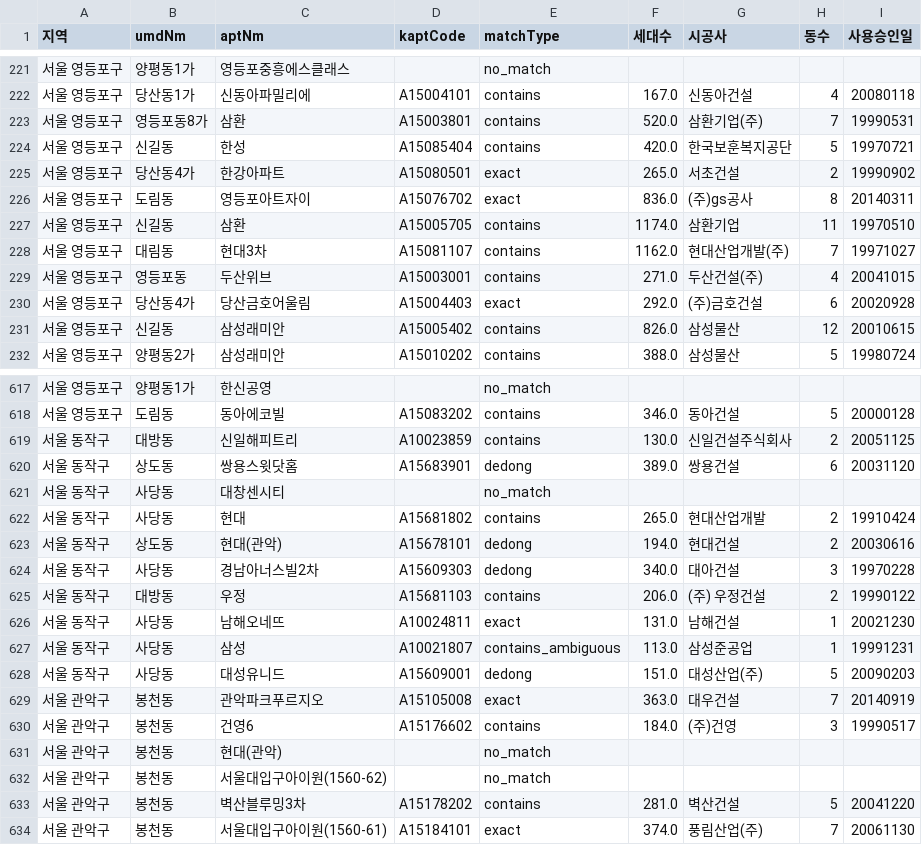
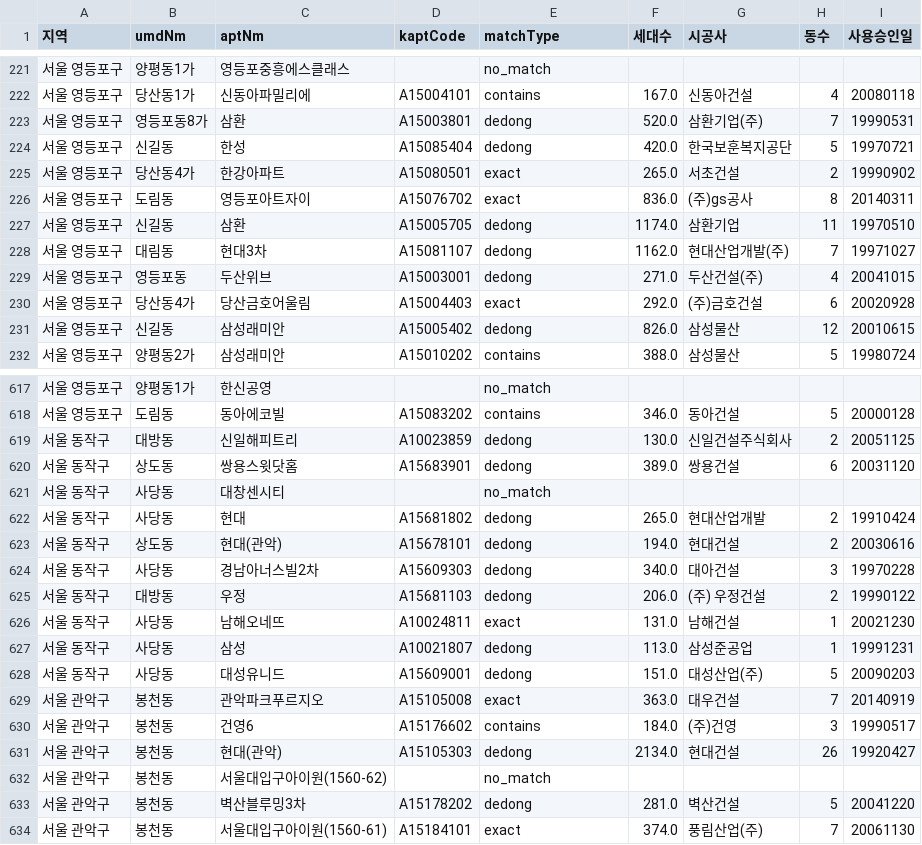
Before and after one commit to kj601118-bot/apartment-lookup, a CSV file: data/aptinfo_cache.csv, drawn as a sheet; only a part is shown, gaps mark what is left out; the diff covers the shown part only.

Commit message:
세대수 매칭에 구명(GU) 접두어 패턴 추가 + 롯데캐슬(황학동) 수동 보정
K-apt가 동명뿐 아니라 구명을 단지명 앞에 붙이는 경우(예: "관악벽산블루밍")를
처리하도록 local_prefixes에 구명 후보 추가. 접두어 제거 후 "정확히" 일치하는
후보를 containment보다 먼저 확인해 번호가 다른 형제 단지(3차 등)와의 오탐 모호성 감소.

- contains_ambiguous 38 -> 17건으로 감소, 신뢰 매칭 555 -> 577건(704개 중 82%)
- 벽산블루밍(관악구 봉천동) 2,105세대 자동 매칭 성공
- 롯데캐슬(중구 황학동)은 분양+SH임대 별도 등록으로 자동화 불가 -> 수동 보정 1,870세대 추가

```diff
--- a/data/aptinfo_cache.csv
+++ b/data/aptinfo_cache.csv
@@ -222,11 +222,11 @@
 서울 영등포구,당산동1가,신동아파밀리에,A15004101,contains,167.0,신동아건설,4,20080118
-서울 영등포구,영등포동8가,삼환,A15003801,contains,520.0,삼환기업(주),7,19990531
-서울 영등포구,신길동,한성,A15085404,contains,420.0,한국보훈복지공단,5,19970721
+서울 영등포구,영등포동8가,삼환,A15003801,dedong,520.0,삼환기업(주),7,19990531
+서울 영등포구,신길동,한성,A15085404,dedong,420.0,한국보훈복지공단,5,19970721
 서울 영등포구,당산동4가,한강아파트,A15080501,exact,265.0,서초건설,2,19990902
 서울 영등포구,도림동,영등포아트자이,A15076702,exact,836.0,(주)gs공사,8,20140311
-서울 영등포구,신길동,삼환,A15005705,contains,1174.0,삼환기업,11,19970510
-서울 영등포구,대림동,현대3차,A15081107,contains,1162.0,현대산업개발(주),7,19971027
-서울 영등포구,영등포동,두산위브,A15003001,contains,271.0,두산건설(주),4,20041015
+서울 영등포구,신길동,삼환,A15005705,dedong,1174.0,삼환기업,11,19970510
+서울 영등포구,대림동,현대3차,A15081107,dedong,1162.0,현대산업개발(주),7,19971027
+서울 영등포구,영등포동,두산위브,A15003001,dedong,271.0,두산건설(주),4,20041015
 서울 영등포구,당산동4가,당산금호어울림,A15004403,exact,292.0,(주)금호건설,6,20020928
-서울 영등포구,신길동,삼성래미안,A15005402,contains,826.0,삼성물산,12,20010615
+서울 영등포구,신길동,삼성래미안,A15005402,dedong,826.0,삼성물산,12,20010615
 서울 영등포구,양평동2가,삼성래미안,A15010202,contains,388.0,삼성물산,5,19980724
@@ -618,11 +618,11 @@
 서울 영등포구,도림동,동아에코빌,A15083202,contains,346.0,동아건설,5,20000128
-서울 동작구,대방동,신일해피트리,A10023859,contains,130.0,신일건설주식회사,2,20051125
+서울 동작구,대방동,신일해피트리,A10023859,dedong,130.0,신일건설주식회사,2,20051125
 서울 동작구,상도동,쌍용스윗닷홈,A15683901,dedong,389.0,쌍용건설,6,20031120
 서울 동작구,사당동,대창센시티,,no_match,,,,
-서울 동작구,사당동,현대,A15681802,contains,265.0,현대산업개발,2,19910424
+서울 동작구,사당동,현대,A15681802,dedong,265.0,현대산업개발,2,19910424
 서울 동작구,상도동,현대(관악),A15678101,dedong,194.0,현대건설,2,20030616
 서울 동작구,사당동,경남아너스빌2차,A15609303,dedong,340.0,대아건설,3,19970228
-서울 동작구,대방동,우정,A15681103,contains,206.0,(주) 우정건설,2,19990122
+서울 동작구,대방동,우정,A15681103,dedong,206.0,(주) 우정건설,2,19990122
 서울 동작구,사당동,남해오네뜨,A10024811,exact,131.0,남해건설,1,20021230
-서울 동작구,사당동,삼성,A10021807,contains_ambiguous,113.0,삼성준공업,1,19991231
+서울 동작구,사당동,삼성,A10021807,dedong,113.0,삼성준공업,1,19991231
 서울 동작구,사당동,대성유니드,A15609001,dedong,151.0,대성산업(주),5,20090203
@@ -630,5 +630,5 @@
 서울 관악구,봉천동,건영6,A15176602,contains,184.0,(주)건영,3,19990517
-서울 관악구,봉천동,현대(관악),,no_match,,,,
+서울 관악구,봉천동,현대(관악),A15105303,dedong,2134.0,현대건설,26,19920427
 서울 관악구,봉천동,서울대입구아이원(1560-62),,no_match,,,,
-서울 관악구,봉천동,벽산블루밍3차,A15178202,contains,281.0,벽산건설,5,20041220
+서울 관악구,봉천동,벽산블루밍3차,A15178202,dedong,281.0,벽산건설,5,20041220
 서울 관악구,봉천동,서울대입구아이원(1560-61),A15184101,exact,374.0,풍림산업(주),7,20061130
```
Also changed, not shown: 111 edited cells elsewhere in this file, data/aptinfo_manual.csv, 2 other files.
